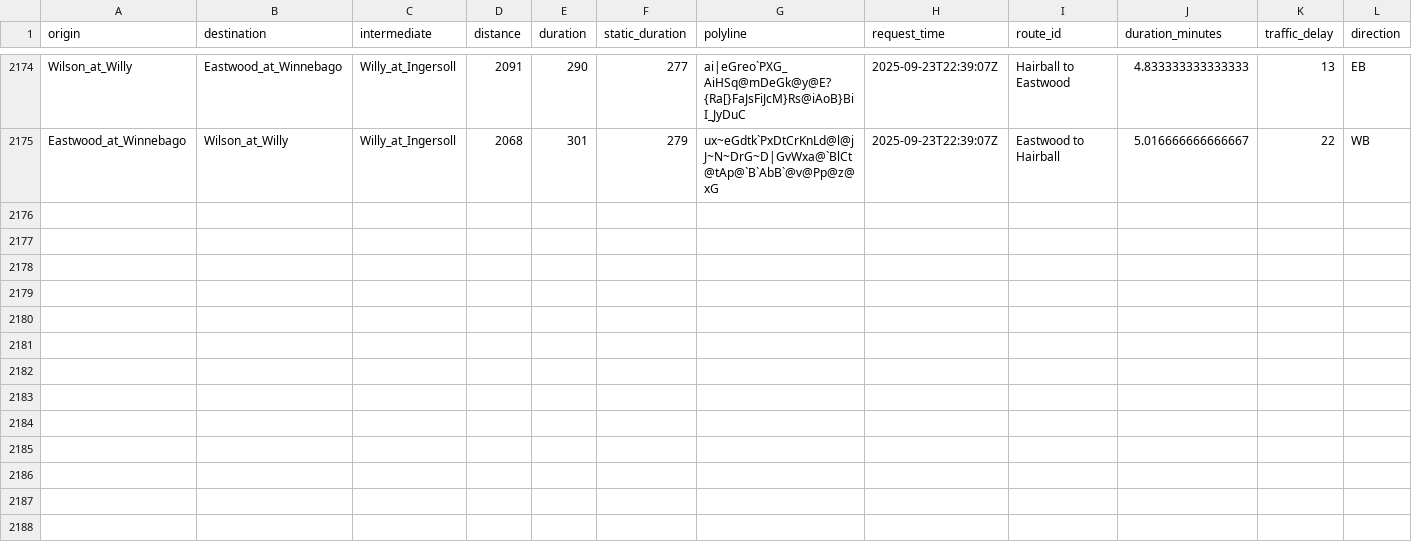
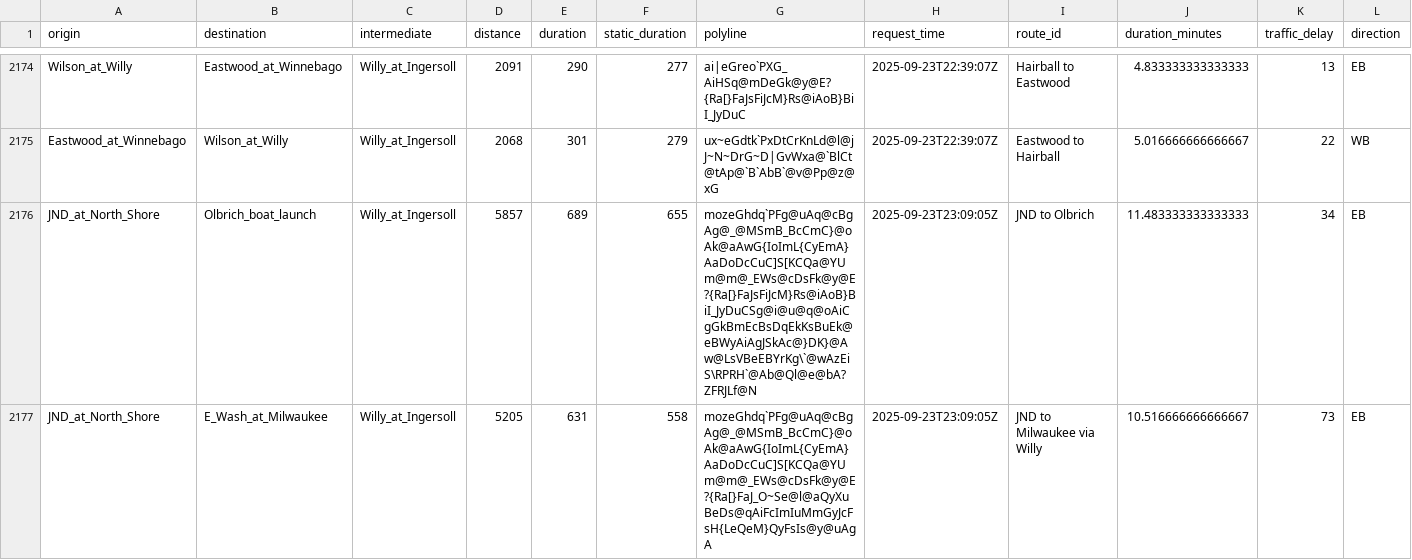
Before and after one commit to vgXhc/willy_street, a CSV file: data/data_clean.csv, drawn as a sheet; only a part is shown, gaps mark what is left out; rows hold the shown columns only; the diff covers the shown part only; the diff names each change by its address in the sheet, - before the commit and + after, or states it on an @@ line.

```diff
--- a/data/data_clean.csv
+++ b/data/data_clean.csv
+row 2176: JND_at_North_Shore | Olbrich_boat_launch | Willy_at_Ingersoll | 5857 | 689 | 655 | mozeGhdq`PFg@uAq@cBgAg@_@MSmB_BcCmC}@oAk@aAwG{IoImL{CyEmA}AaDoDcCuC]S[KCQa@YUm@m@_EWs@cDsFk@y@E?{Ra[}FaJsFiJcM}Rs@iAoB}BiI_JyDuCSg@i@u@q@oAiCgGkBmEcBsDqEkKsBuEk@eBWyAiAgJSkAc@}DK}@Aw@LsVBeEBYrKg\`@wAzEiS\RPRH`@Ab@Ql@e@bA?ZFRJLf@N | 2025-09-23T23:09:05Z | JND to Olbrich | 11.483333333333333 | 34 | EB
+row 2177: JND_at_North_Shore | E_Wash_at_Milwaukee | Willy_at_Ingersoll | 5205 | 631 | 558 | mozeGhdq`PFg@uAq@cBgAg@_@MSmB_BcCmC}@oAk@aAwG{IoImL{CyEmA}AaDoDcCuC]S[KCQa@YUm@m@_EWs@cDsFk@y@E?{Ra[}FaJ_O~Se@l@aQyXuBeDs@qAiFcImIuMmGyJcFsH{LeQeM}QyFsIs@y@uAgA | 2025-09-23T23:09:05Z | JND to Milwaukee via Willy | 10.516666666666667 | 73 | EB
```
Also changed, not shown: 6 added rows elsewhere in this file, data/data_raw.csv, 1 other file.
